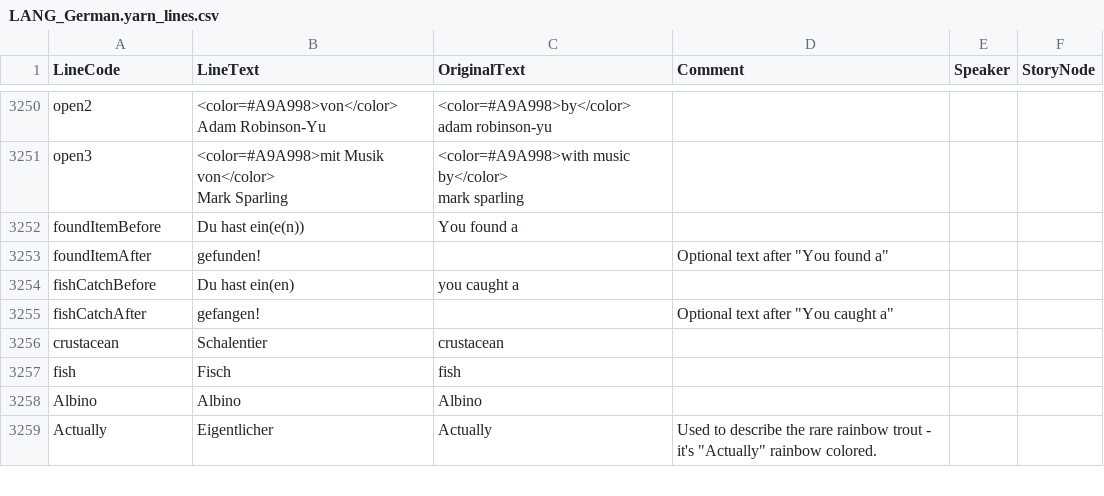
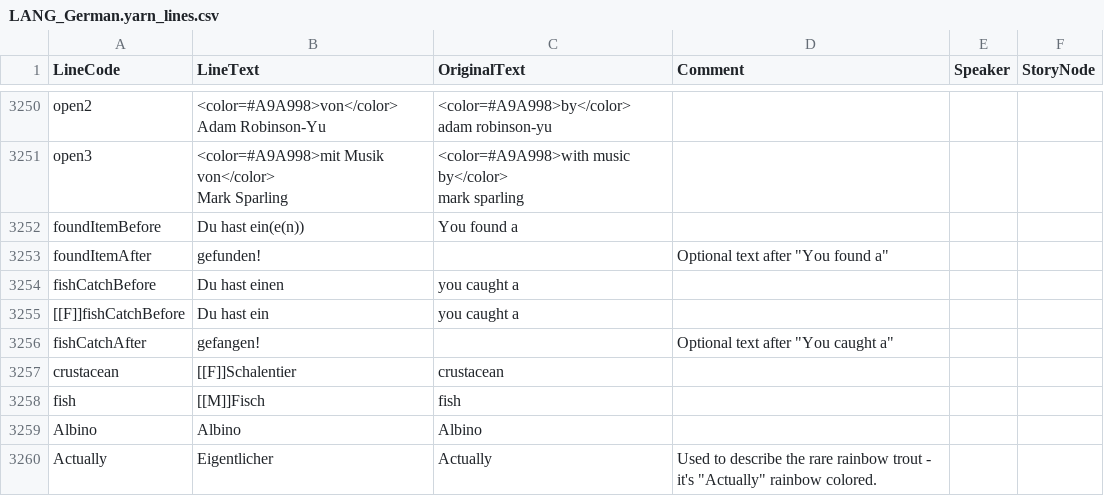
Before and after one commit to Fox-Network/ashorthike-translation-de, a CSV file: LANG_German.yarn_lines.csv, drawn as a sheet; only a part is shown, gaps mark what is left out.

Commit message:
added different localization entry for crustaceans since the grammatical gender of the german word for "crustacean" is neuter

```diff
--- a/LANG_German.yarn_lines.csv
+++ b/LANG_German.yarn_lines.csv
@@ -3428,6 +3428,7 @@ foundItemBefore,Du hast ein(e(n)),You found a,,,
 foundItemAfter,gefunden!,,"Optional text after ""You found a""",,
-fishCatchBefore,Du hast ein(en),you caught a,,,
+fishCatchBefore,Du hast einen,you caught a,,,
+[[F]]fishCatchBefore,Du hast ein,you caught a,,,
 fishCatchAfter,gefangen!,,"Optional text after ""You caught a""",,
-crustacean,Schalentier,crustacean,,,
-fish,Fisch,fish,,,
+crustacean,[[F]]Schalentier,crustacean,,,
+fish,[[M]]Fisch,fish,,,
 Albino,Albino,Albino,,,
```
